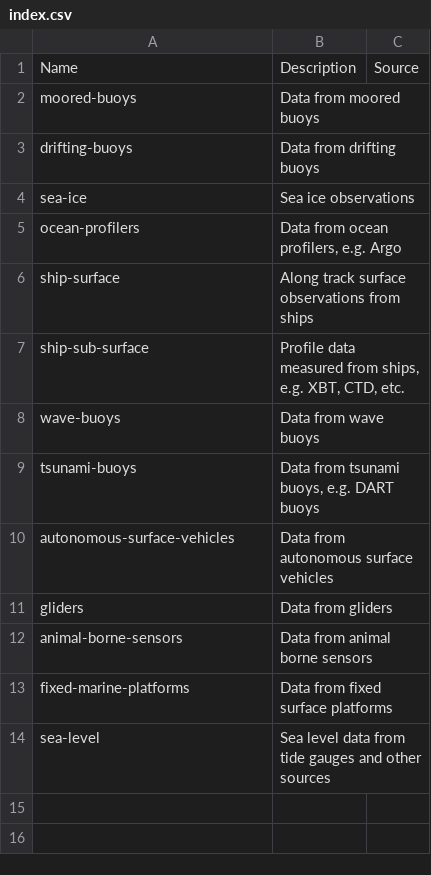
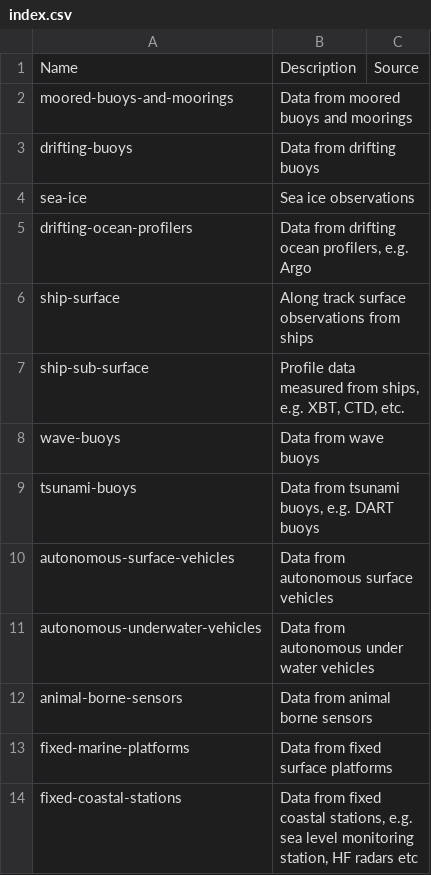
Before and after one commit to wmo-im/wis2-topic-hierarchy, a CSV file: topic-hierarchy/earth-system-discipline/ocean/surface-based-observations/index.csv, drawn as a sheet; removed rows and columns are numbered as before the commit, all else as after; the diff names each change by its address in the sheet, - before the commit and + after, or states it on an @@ line.

Commit message:
Update to ocean THs.

```diff
--- a/topic-hierarchy/earth-system-discipline/ocean/surface-based-observations/index.csv
+++ b/topic-hierarchy/earth-system-discipline/ocean/surface-based-observations/index.csv
-row 2: moored-buoys | Data from moored buoys
+row 2: moored-buoys-and-moorings | Data from moored buoys and moorings
-row 5: ocean-profilers | Data from ocean profilers, e.g. Argo
+row 5: drifting-ocean-profilers | Data from drifting ocean profilers, e.g. Argo
-row 11: gliders | Data from gliders
+row 11: autonomous-underwater-vehicles | Data from autonomous under water vehicles
-row 14: sea-level | Sea level data from tide gauges and other sources
+row 14: fixed-coastal-stations | Data from fixed coastal stations, e.g. sea level monitoring station, HF radars etc
```
